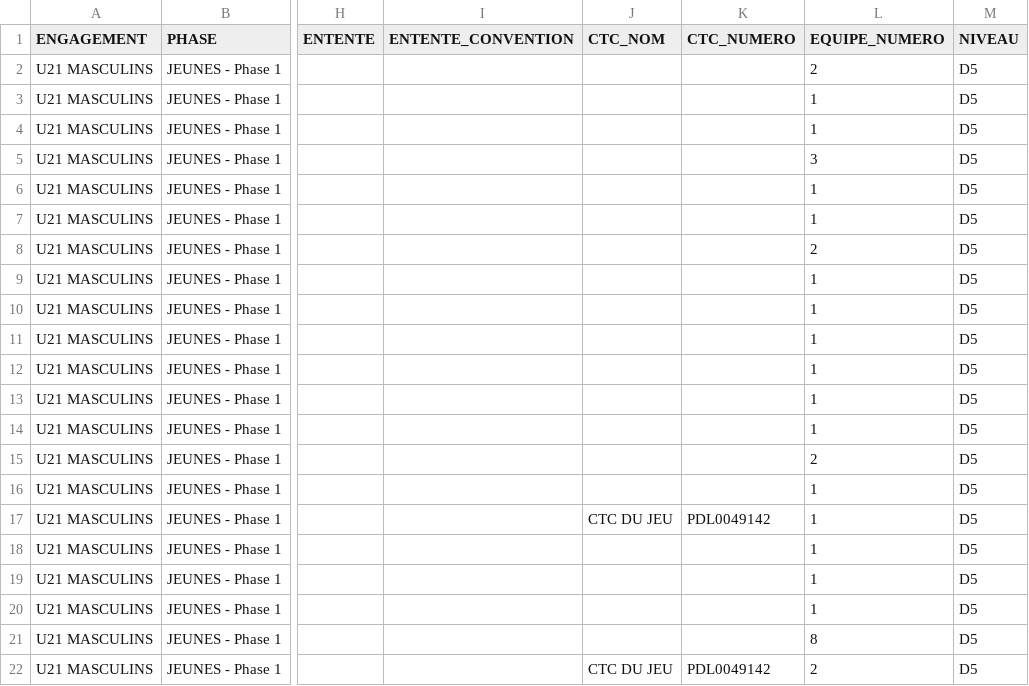
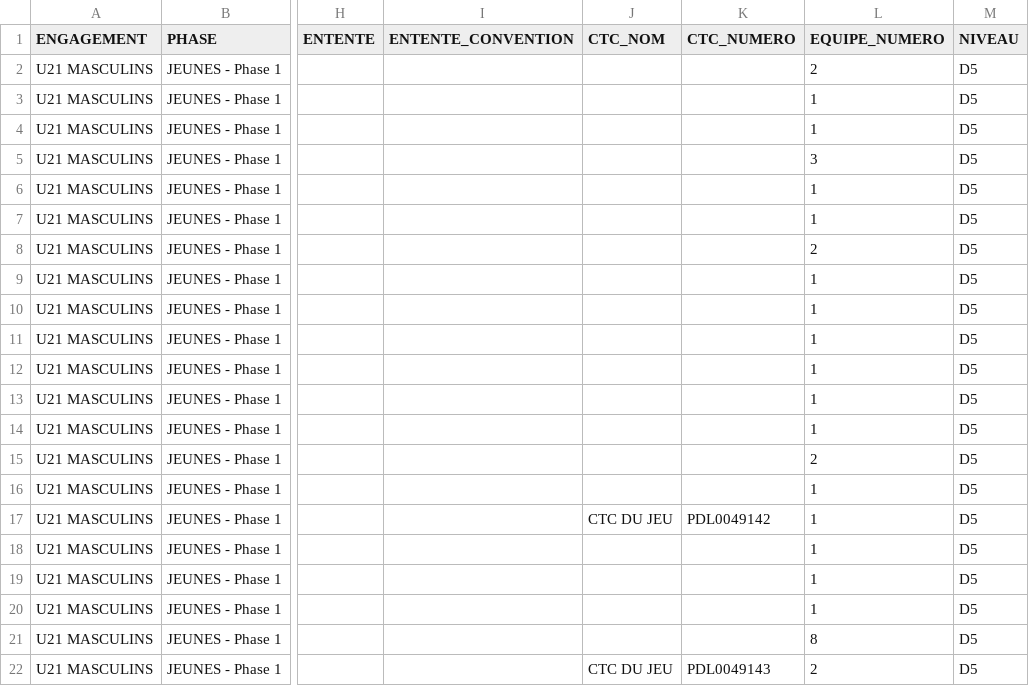
Before and after one commit to AxelBT/TER_2026_Constitution_de_poules_sportives, a CSV file: fichiers_csv/fichiers équipes/equipes_niveau5.csv, drawn as a sheet; only a part is shown, gaps mark what is left out; the diff names each change by its address in the sheet, - before the commit and + after, or states it on an @@ line.

Commit message:
verification des clubs dans les poules

```diff
--- a/fichiers_csv/fichiers équipes/equipes_niveau5.csv
+++ b/fichiers_csv/fichiers équipes/equipes_niveau5.csv
-K22 (CTC_NUMERO): PDL0049142
+K22 (CTC_NUMERO): PDL0049143
```
Also changed, not shown: 3 other files.
